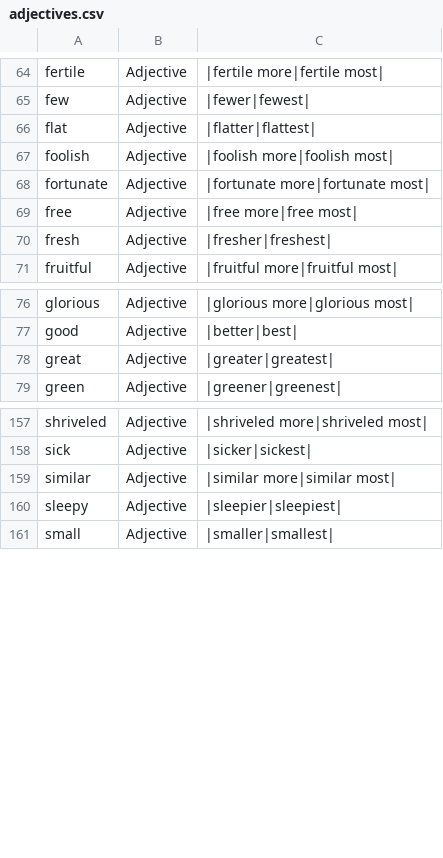
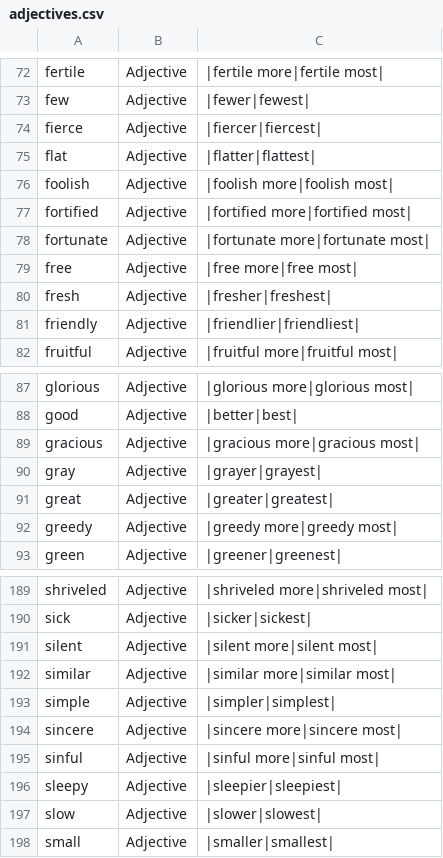
Before and after one commit to presciencelabs/tabitha, a CSV file: database/inflections/csv/adjectives.csv, drawn as a sheet; only a part is shown, gaps mark what is left out; the diff covers the shown part only; the diff names each change by its address in the sheet, - before the commit and + after, or states it on an @@ line.

```diff
--- a/database/inflections/csv/adjectives.csv
+++ b/database/inflections/csv/adjectives.csv
+row 74: fierce | Adjective | |fiercer|fiercest
+row 77: fortified | Adjective | |fortified more|fortified most
+row 81: friendly | Adjective | |friendlier|friendliest
+row 89: gracious | Adjective | |gracious more|gracious most
+row 90: gray | Adjective | |grayer|grayest
+row 92: greedy | Adjective | |greedy more|greedy most
+row 191: silent | Adjective | |silent more|silent most
+row 193: simple | Adjective | |simpler|simplest
+row 194: sincere | Adjective | |sincere more|sincere most
+row 195: sinful | Adjective | |sinful more|sinful most
+row 197: slow | Adjective | |slower|slowest
```
Also changed, not shown: 30 added rows and 1 edited cell elsewhere in this file, database/inflections/csv/adverbs.csv, database/inflections/csv/verbs.csv, 15 other files.
